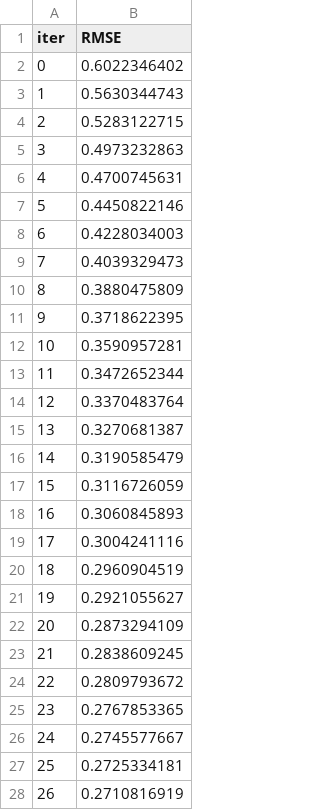
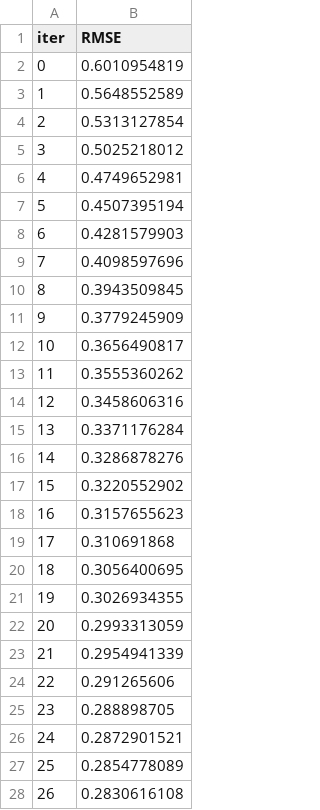
Before and after one commit to Jordanmatutel/adaptative-lineal-regression, a TSV file: catboost_info/learn_error.tsv, drawn as a sheet; only a part is shown; the diff covers the shown part only.

```diff
--- a/catboost_info/learn_error.tsv
+++ b/catboost_info/learn_error.tsv
@@ -1,28 +1,28 @@
 iter	RMSE
-0	0.6022346402
-1	0.5630344743
-2	0.5283122715
-3	0.4973232863
-4	0.4700745631
-5	0.4450822146
-6	0.4228034003
-7	0.4039329473
-8	0.3880475809
-9	0.3718622395
-10	0.3590957281
-11	0.3472652344
-12	0.3370483764
-13	0.3270681387
-14	0.3190585479
-15	0.3116726059
-16	0.3060845893
-17	0.3004241116
-18	0.2960904519
-19	0.2921055627
-20	0.2873294109
-21	0.2838609245
-22	0.2809793672
-23	0.2767853365
-24	0.2745577667
-25	0.2725334181
-26	0.2710816919
+0	0.6010954819
+1	0.5648552589
+2	0.5313127854
+3	0.5025218012
+4	0.4749652981
+5	0.4507395194
+6	0.4281579903
+7	0.4098597696
+8	0.3943509845
+9	0.3779245909
+10	0.3656490817
+11	0.3555360262
+12	0.3458606316
+13	0.3371176284
+14	0.3286878276
+15	0.3220552902
+16	0.3157655623
+17	0.310691868
+18	0.3056400695
+19	0.3026934355
+20	0.2993313059
+21	0.2954941339
+22	0.291265606
+23	0.288898705
+24	0.2872901521
+25	0.2854778089
+26	0.2830616108
```
Also changed, not shown: 23 edited cells elsewhere in this file, All_Results.csv, catboost_info/time_left.tsv, 5 other files.
